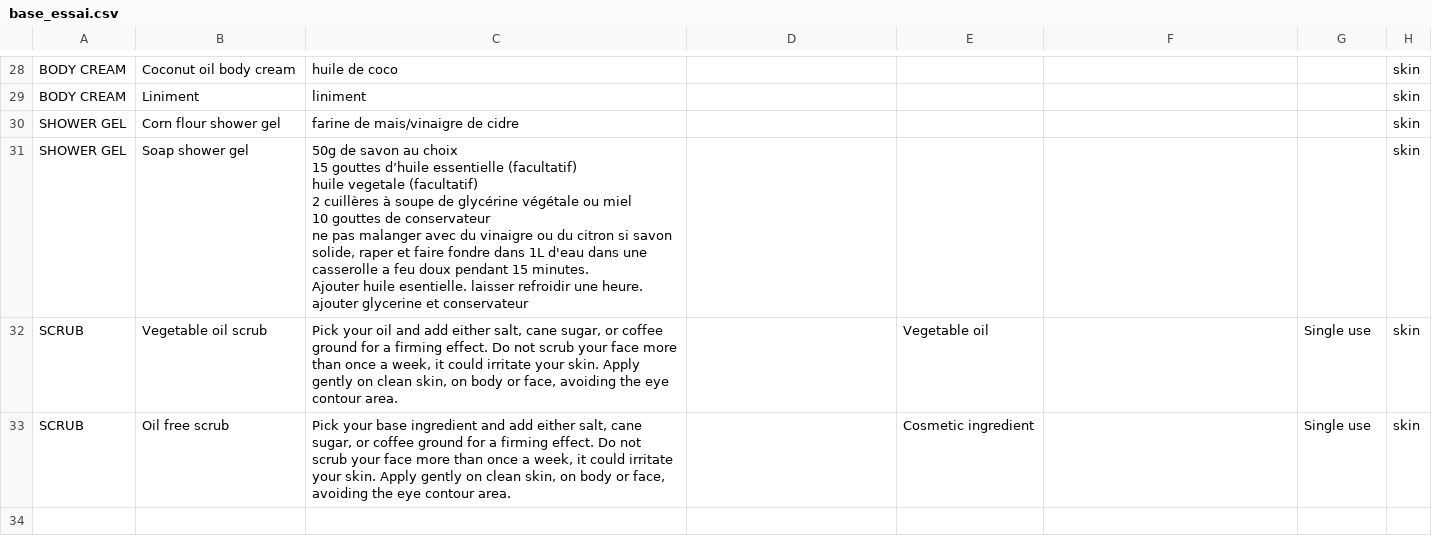
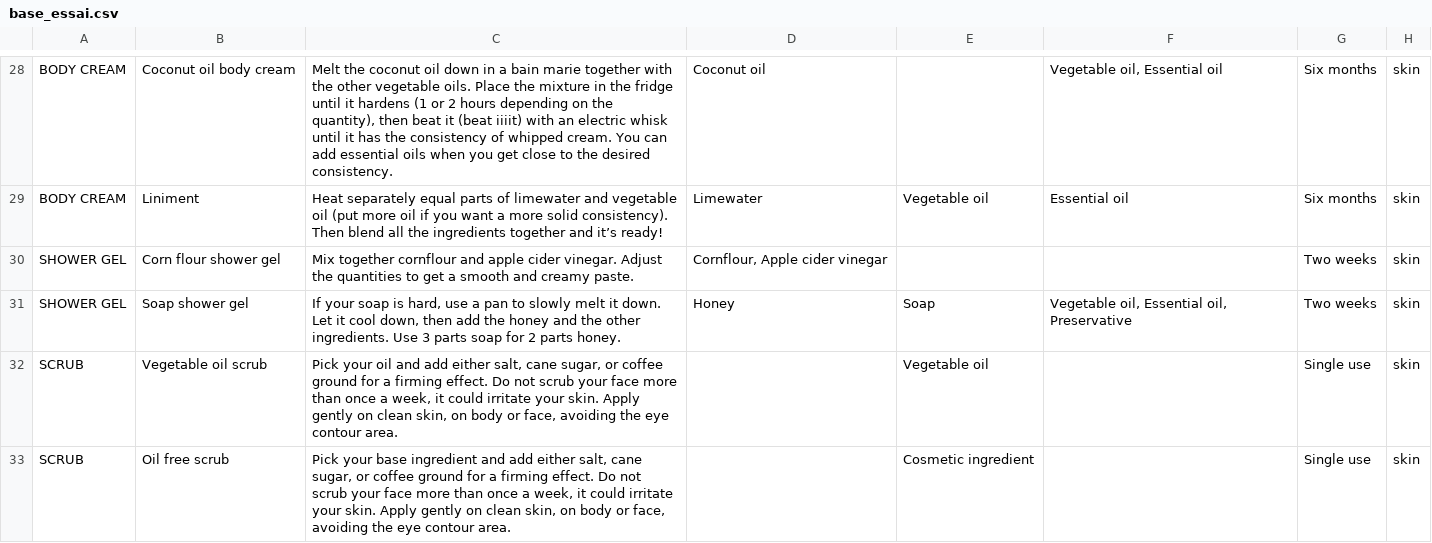
Before and after one commit to ingridsgit/Shelfie, a CSV file: app/src/main/res/raw/base_essai.csv, drawn as a sheet; only a part is shown, gaps mark what is left out; ↵ is a line break in a cell; the diff covers the shown part only; the diff names each change by its address in the sheet, - before the commit and + after, or states it on an @@ line.

```diff
--- a/app/src/main/res/raw/base_essai.csv
+++ b/app/src/main/res/raw/base_essai.csv
-C28: huile de coco
+C28: Melt the coconut oil down in a bain marie together with the other vegetable oils. Place the mixture in the fridge until it hardens (1 or 2 hours depending on the quantity), then beat it (beat iiiit) with an electric whisk until it has the consistency of whipped cream. You can add essential oils when you get close to the desired consistency.
-D28: (empty)
+D28: Coconut oil
-F28: (empty)
+F28: Vegetable oil, Essential oil
-G28:G29: (empty)
+G28:G29: Six months
-C29: liniment
+C29: Heat separately equal parts of limewater and vegetable oil (put more oil if you want a more solid consistency). Then blend all the ingredients together and it’s ready!
-D29: (empty)
+D29: Limewater
-E29: (empty)
+E29: Vegetable oil
-F29: (empty)
+F29: Essential oil
-C30: farine de mais/vinaigre de cidre
+C30: Mix together cornflour and apple cider vinegar. Adjust the quantities to get a smooth and creamy paste.
-D30: (empty)
+D30: Cornflour, Apple cider vinegar
-G30:G31: (empty)
+G30:G31: Two weeks
-C31: 50g de savon au choix ↵ 15 gouttes d’huile essentielle (facultatif) ↵ huile vegetale (facultatif) ↵ 2 cuillères à soupe de glycérine végétale ou miel ↵ 10 gouttes de conservateur ↵ ne pas malanger avec du vinaigre ou du citron si savon solide, raper et faire fondre dans 1L d'eau dans une casserolle a feu doux pendant 15 minutes. ↵ Ajouter huile esentielle. laisser refroidir une heure. ajouter glycerine et conservateur
+C31: If your soap is hard, use a pan to slowly melt it down. Let it cool down, then add the honey and the other ingredients. Use 3 parts soap for 2 parts honey.
-D31: (empty)
+D31: Honey
-E31: (empty)
+E31: Soap
-F31: (empty)
+F31: Vegetable oil, Essential oil, Preservative
```
Also changed, not shown: 34 edited cells elsewhere in this file, 6 other files.
